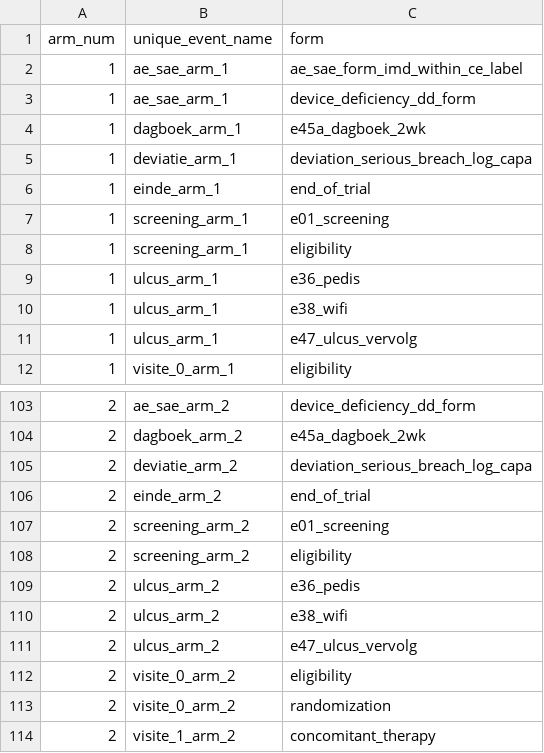
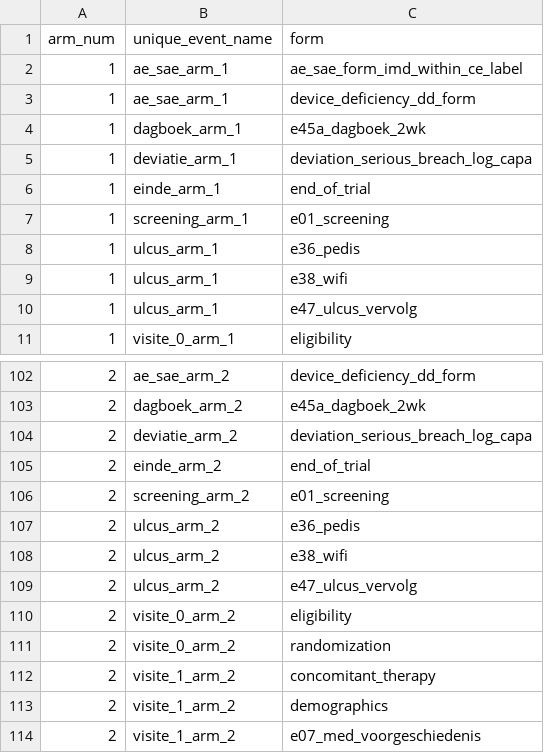
Before and after one commit to Dellfs/paradise-project, a CSV file: REDCap/instrument_event_mapping.csv, drawn as a sheet; only a part is shown, gaps mark what is left out; the shorter side is filled out with more unchanged rows.

```diff
--- a/REDCap/instrument_event_mapping.csv
+++ b/REDCap/instrument_event_mapping.csv
@@ -7,3 +7,2 @@ arm_num,unique_event_name,form
 1,screening_arm_1,e01_screening
-1,screening_arm_1,eligibility
 1,ulcus_arm_1,e36_pedis
@@ -107,3 +106,2 @@ arm_num,unique_event_name,form
 2,screening_arm_2,e01_screening
-2,screening_arm_2,eligibility
 2,ulcus_arm_2,e36_pedis
```
Also changed, not shown: REDCap/data_dictionary_PARADISE.csv, REDCap/data_dictionary_PARADISE_puntkomma.csv, 3 other files.
